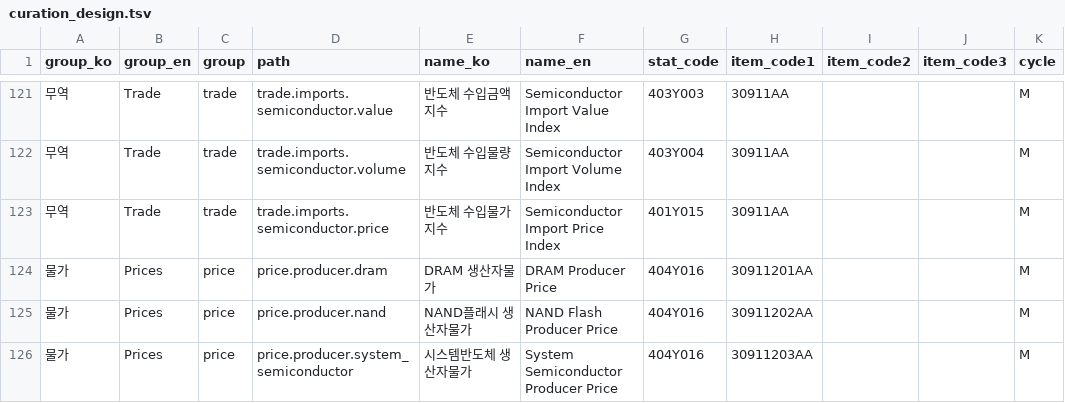
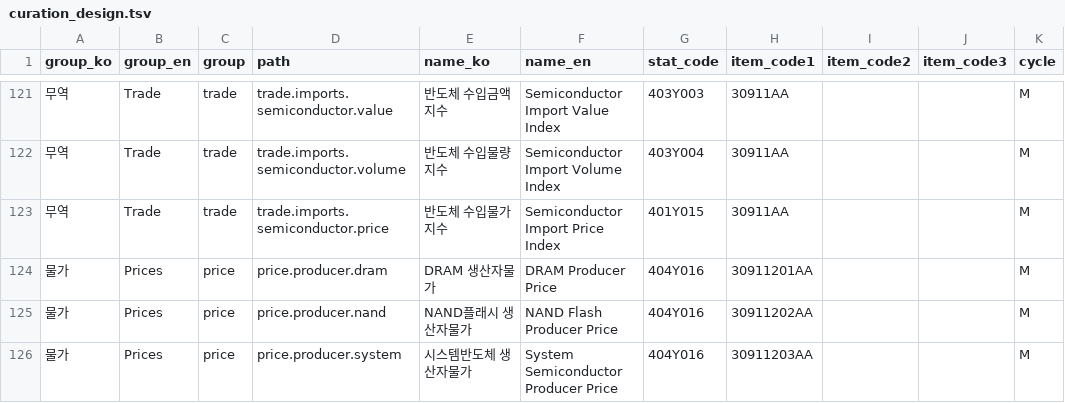
Before and after one commit to seokhoonj/pyecos, a TSV file: tools/curation_design.tsv, drawn as a sheet; only a part is shown, gaps mark what is left out; the diff names each change by its address in the sheet, - before the commit and + after, or states it on an @@ line.

Commit message:
docs: rewrite README with numbered sections and plain, task-first language
Reorganize both READMEs after opendart-client's shape: a data-first intro
naming the actual statistics, key setup split into two clearly separated
methods (no lookup-order internals), the curated tree annotated with each
indicator's Korean/English name plus a flat lookup table, and the six queries
and CLI each described by what they do rather than a flag dump.

Also shorten price.producer.system_semiconductor to price.producer.system so
dram / nand / system read as parallel siblings under producer.

```diff
--- a/tools/curation_design.tsv
+++ b/tools/curation_design.tsv
-D126 (path): price.producer.system_semiconductor
+D126 (path): price.producer.system
```
Also changed, not shown: 3 other files.
